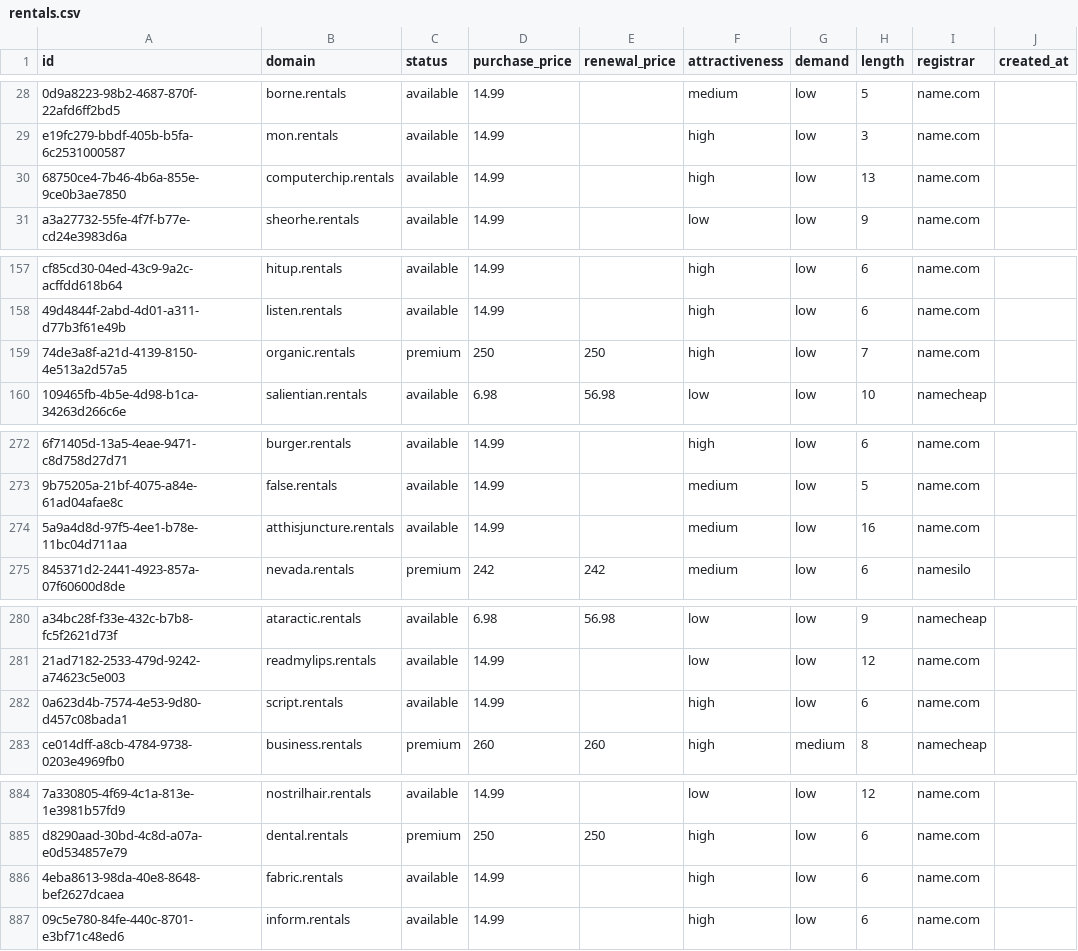
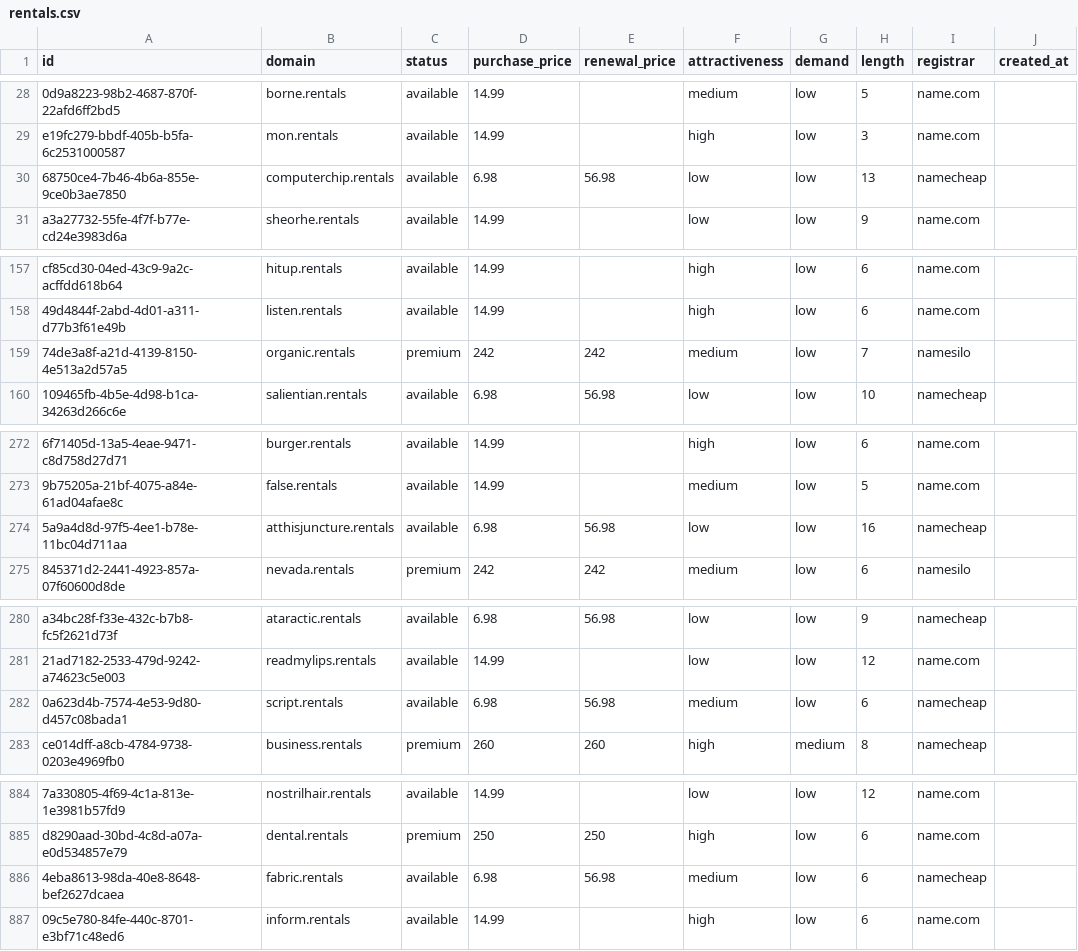
Before and after one commit to UniqueDomains/rentals-oneword-domains, a CSV file: rentals.csv, drawn as a sheet; only a part is shown, gaps mark what is left out; the diff covers the shown part only; the diff names each change by its address in the sheet, - before the commit and + after, or states it on an @@ line.

Commit message:
Domains update

```diff
--- a/rentals.csv
+++ b/rentals.csv
-D30 (purchase_price): 14.99
+D30 (purchase_price): 6.98
-E30 (renewal_price): (empty)
+E30 (renewal_price): 56.98
-F30 (attractiveness): high
+F30 (attractiveness): low
-I30 (registrar): name.com
+I30 (registrar): namecheap
-D159 (purchase_price): 250
+D159 (purchase_price): 242
-E159 (renewal_price): 250
+E159 (renewal_price): 242
-F159 (attractiveness): high
+F159 (attractiveness): medium
-I159 (registrar): name.com
+I159 (registrar): namesilo
-D274 (purchase_price): 14.99
+D274 (purchase_price): 6.98
-E274 (renewal_price): (empty)
+E274 (renewal_price): 56.98
-F274 (attractiveness): medium
+F274 (attractiveness): low
-I274 (registrar): name.com
+I274 (registrar): namecheap
-D282 (purchase_price): 14.99
+D282 (purchase_price): 6.98
-E282 (renewal_price): (empty)
+E282 (renewal_price): 56.98
-F282 (attractiveness): high
+F282 (attractiveness): medium
-I282 (registrar): name.com
+I282 (registrar): namecheap
-D886 (purchase_price): 14.99
+D886 (purchase_price): 6.98
-E886 (renewal_price): (empty)
+E886 (renewal_price): 56.98
-F886 (attractiveness): high
+F886 (attractiveness): medium
-I886 (registrar): name.com
+I886 (registrar): namecheap
```
Also changed, not shown: 3 edited cells elsewhere in this file, 4 other files.
